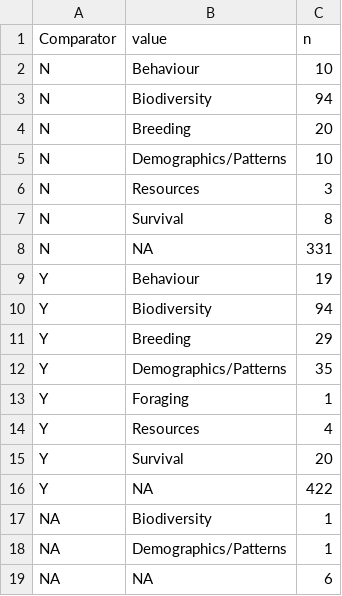
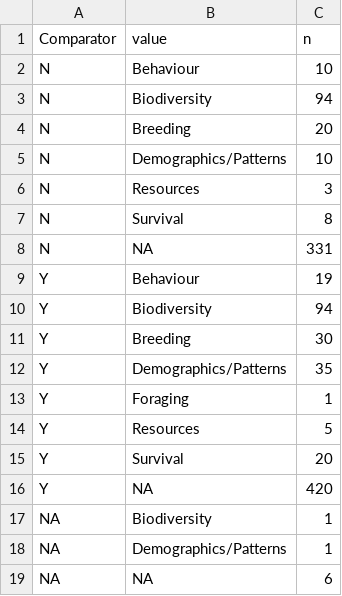
Before and after one commit to Kayleighht/Syst_Map_Avian_Forest, a CSV file: out/Birdcomp.counts.csv, drawn as a sheet.

```diff
--- a/out/Birdcomp.counts.csv
+++ b/out/Birdcomp.counts.csv
@@ -10,8 +10,8 @@
 "Y","Biodiversity",94
-"Y","Breeding",29
+"Y","Breeding",30
 "Y","Demographics/Patterns",35
 "Y","Foraging",1
-"Y","Resources",4
+"Y","Resources",5
 "Y","Survival",20
-"Y",NA,422
+"Y",NA,420
 NA,"Biodiversity",1
```
Also changed, not shown: in/Metadata_Avian_Component.csv, out/Allrec.count.csv, 5 other files.
